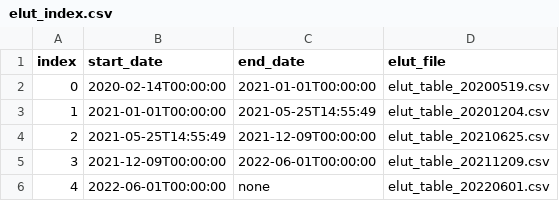
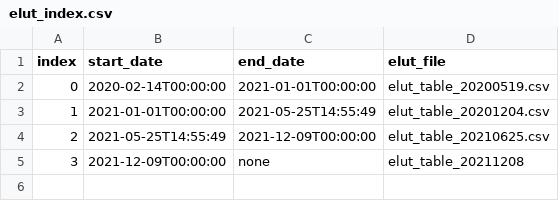
Before and after one commit to i4Ds/STIX-CONF, a CSV file: elut/elut_index.csv, drawn as a sheet.

Commit message:
Revert "Added elut_table_20220601.csv valid from 1st June 2022"
This reverts commit b2827f9176b9ae72db47b520a4a484ed66c25bf8.

```diff
--- a/elut/elut_index.csv
+++ b/elut/elut_index.csv
@@ -4,3 +4,2 @@ index, start_date, end_date, elut_file
 2, 2021-05-25T14:55:49, 2021-12-09T00:00:00,elut_table_20210625.csv
-3, 2021-12-09T00:00:00, 2022-06-01T00:00:00,elut_table_20211209.csv
-4, 2022-06-01T00:00:00,none,elut_table_20220601.csv
+3, 2021-12-09T00:00:00,none,elut_table_20211208
```
Also changed, not shown: 1 other file.
